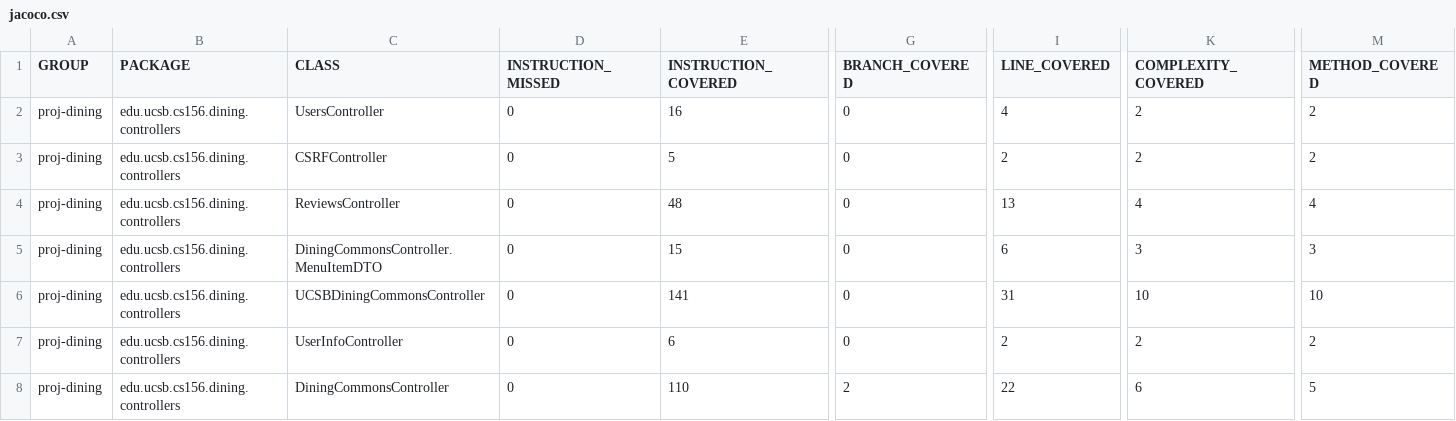
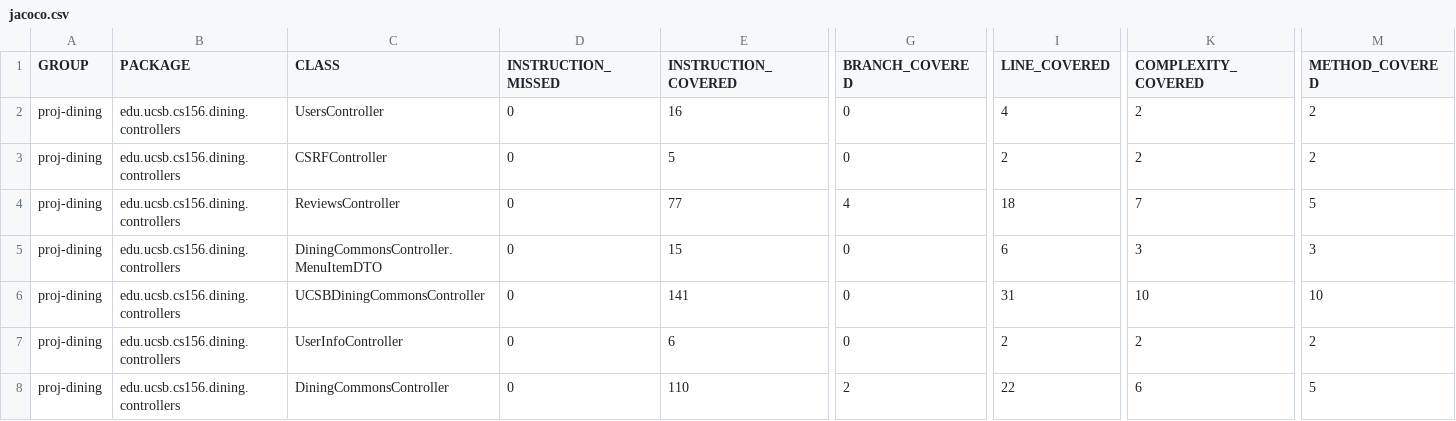
Before and after one commit to ucsb-cs156-f24/proj-dining-f24-14, a CSV file: prs/55/jacoco/jacoco.csv, drawn as a sheet; only a part is shown, gaps mark what is left out; the diff names each change by its address in the sheet, - before the commit and + after, or states it on an @@ line.

```diff
--- a/prs/55/jacoco/jacoco.csv
+++ b/prs/55/jacoco/jacoco.csv
-E4 (INSTRUCTION_COVERED): 48
+E4 (INSTRUCTION_COVERED): 77
-G4 (BRANCH_COVERED): 0
+G4 (BRANCH_COVERED): 4
-I4 (LINE_COVERED): 13
+I4 (LINE_COVERED): 18
-K4 (COMPLEXITY_COVERED): 4
+K4 (COMPLEXITY_COVERED): 7
-M4 (METHOD_COVERED): 4
+M4 (METHOD_COVERED): 5
```
Also changed, not shown: 7 other files.
